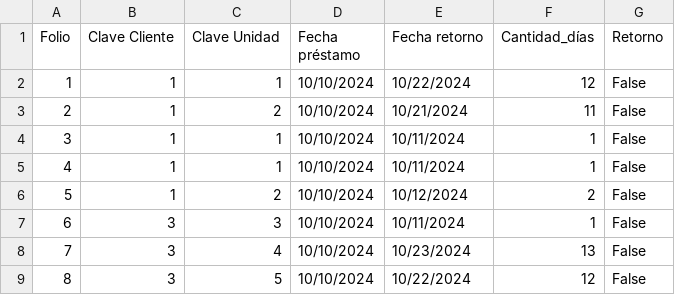
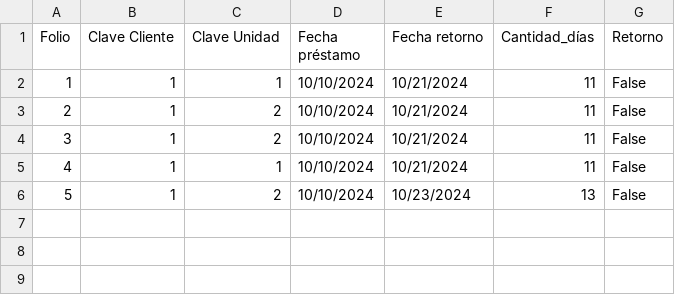
Before and after one commit to SunnyWiltshire/Evidencia-Estructura-de-datos, a CSV file: Prestamos_bicicletas.csv, drawn as a sheet.

```diff
--- a/Prestamos_bicicletas.csv
+++ b/Prestamos_bicicletas.csv
@@ -1,9 +1,6 @@
 Folio,Clave Cliente,Clave Unidad,Fecha préstamo,Fecha retorno,Cantidad_días,Retorno
-1,1,1,10/10/2024,10/22/2024,12,False
+1,1,1,10/10/2024,10/21/2024,11,False
 2,1,2,10/10/2024,10/21/2024,11,False
-3,1,1,10/10/2024,10/11/2024,1,False
-4,1,1,10/10/2024,10/11/2024,1,False
-5,1,2,10/10/2024,10/12/2024,2,False
-6,3,3,10/10/2024,10/11/2024,1,False
-7,3,4,10/10/2024,10/23/2024,13,False
-8,3,5,10/10/2024,10/22/2024,12,False
+3,1,2,10/10/2024,10/21/2024,11,False
+4,1,1,10/10/2024,10/21/2024,11,False
+5,1,2,10/10/2024,10/23/2024,13,False
```
Also changed, not shown: 7 other files.
